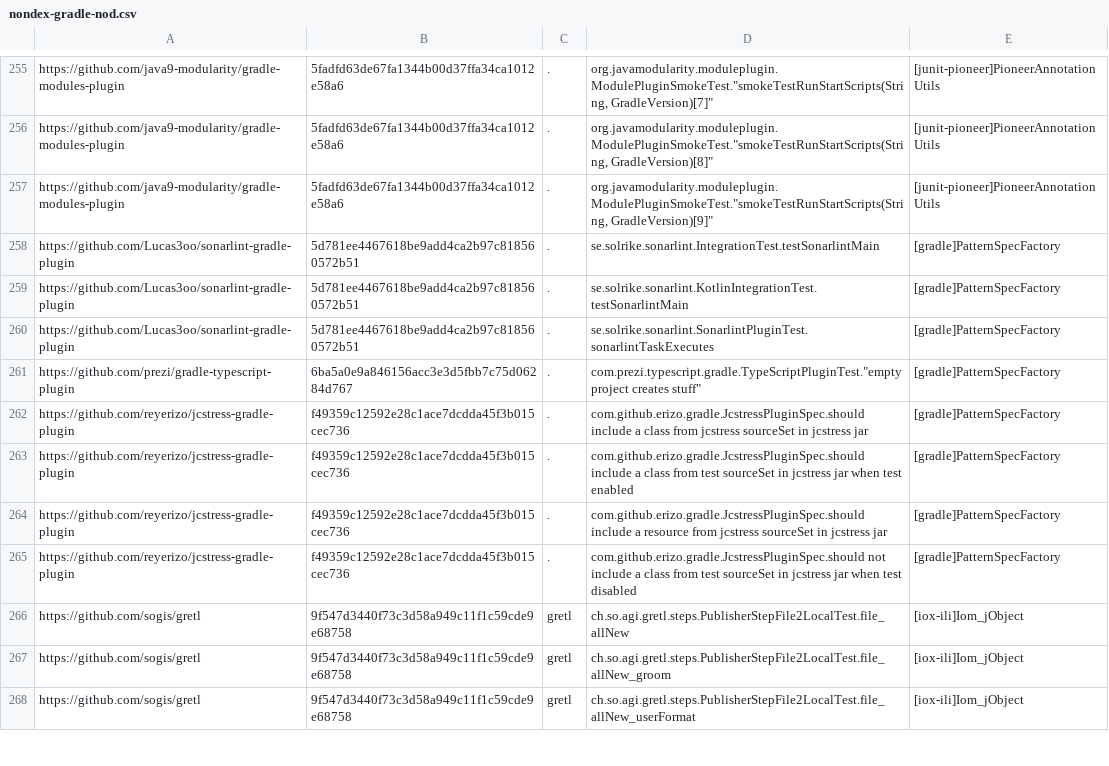
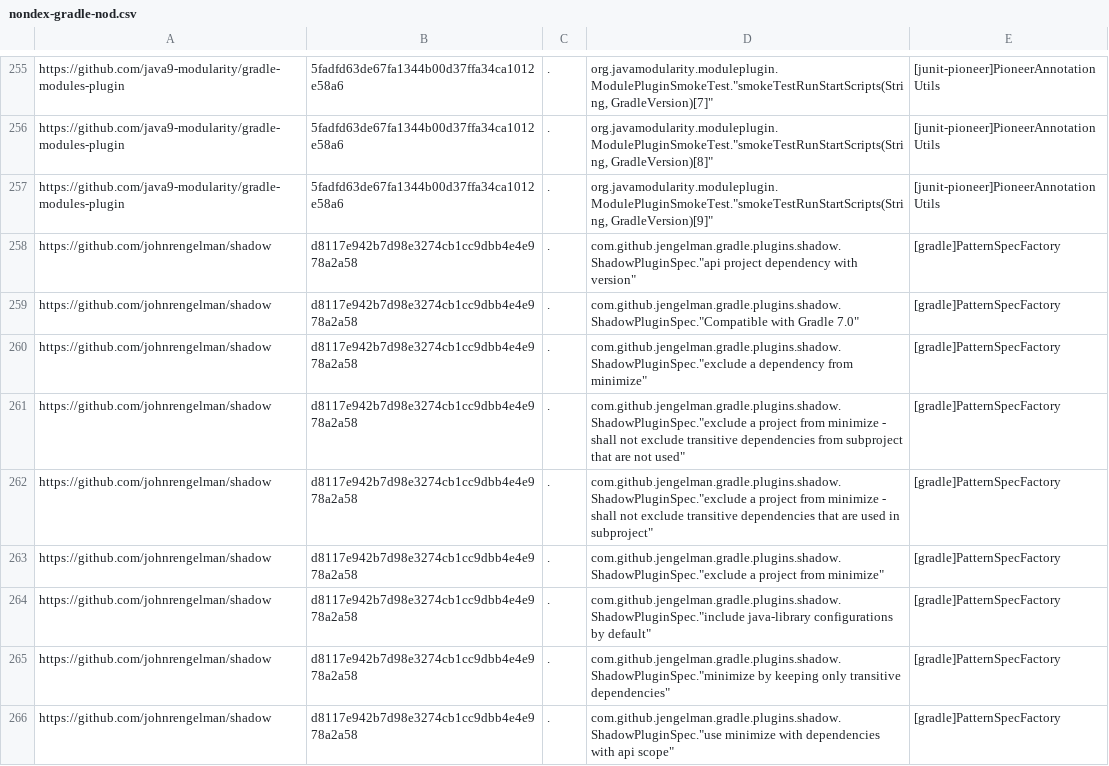
Before and after one commit to kaiyaok2/ID-HtF, a CSV file: nondex-gradle-nod.csv, drawn as a sheet; only a part is shown, gaps mark what is left out; the shorter side is filled out with more unchanged rows; the diff covers the shown part only; the diff names each change by its address in the sheet, - before the commit and + after, or states it on an @@ line.

```diff
--- a/nondex-gradle-nod.csv
+++ b/nondex-gradle-nod.csv
+row 258: https://github.com/johnrengelman/shadow | d8117e942b7d98e3274cb1cc9dbb4e4e978a2a58 | . | com.github.jengelman.gradle.plugins.shadow.ShadowPluginSpec."api project dependency with version" | [gradle]PatternSpecFactory
+row 259: https://github.com/johnrengelman/shadow | d8117e942b7d98e3274cb1cc9dbb4e4e978a2a58 | . | com.github.jengelman.gradle.plugins.shadow.ShadowPluginSpec."Compatible with Gradle 7.0" | [gradle]PatternSpecFactory
+row 260: https://github.com/johnrengelman/shadow | d8117e942b7d98e3274cb1cc9dbb4e4e978a2a58 | . | com.github.jengelman.gradle.plugins.shadow.ShadowPluginSpec."exclude a dependency from minimize" | [gradle]PatternSpecFactory
+row 261: https://github.com/johnrengelman/shadow | d8117e942b7d98e3274cb1cc9dbb4e4e978a2a58 | . | com.github.jengelman.gradle.plugins.shadow.ShadowPluginSpec."exclude a project from minimize - shall not exclude transitive dependencies from subproject that are not used" | [gradle]PatternSpecFactory
+row 262: https://github.com/johnrengelman/shadow | d8117e942b7d98e3274cb1cc9dbb4e4e978a2a58 | . | com.github.jengelman.gradle.plugins.shadow.ShadowPluginSpec."exclude a project from minimize - shall not exclude transitive dependencies that are used in subproject" | [gradle]PatternSpecFactory
+row 263: https://github.com/johnrengelman/shadow | d8117e942b7d98e3274cb1cc9dbb4e4e978a2a58 | . | com.github.jengelman.gradle.plugins.shadow.ShadowPluginSpec."exclude a project from minimize" | [gradle]PatternSpecFactory
+row 264: https://github.com/johnrengelman/shadow | d8117e942b7d98e3274cb1cc9dbb4e4e978a2a58 | . | com.github.jengelman.gradle.plugins.shadow.ShadowPluginSpec."include java-library configurations by default" | [gradle]PatternSpecFactory
+row 265: https://github.com/johnrengelman/shadow | d8117e942b7d98e3274cb1cc9dbb4e4e978a2a58 | . | com.github.jengelman.gradle.plugins.shadow.ShadowPluginSpec."minimize by keeping only transitive dependencies" | [gradle]PatternSpecFactory
+row 266: https://github.com/johnrengelman/shadow | d8117e942b7d98e3274cb1cc9dbb4e4e978a2a58 | . | com.github.jengelman.gradle.plugins.shadow.ShadowPluginSpec."use minimize with dependencies with api scope" | [gradle]PatternSpecFactory
```
Also changed, not shown: 9 added rows elsewhere in this file.
